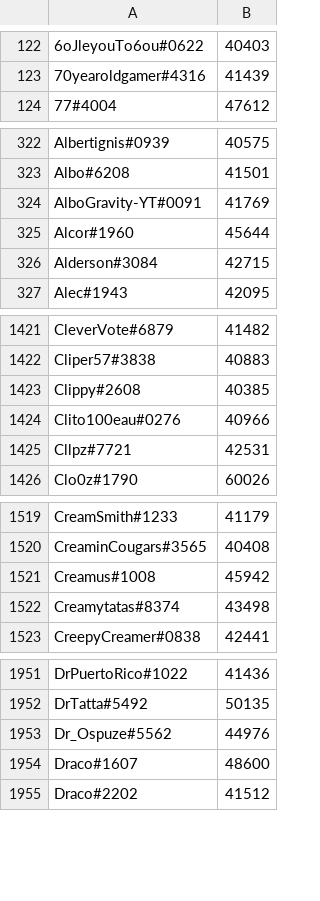
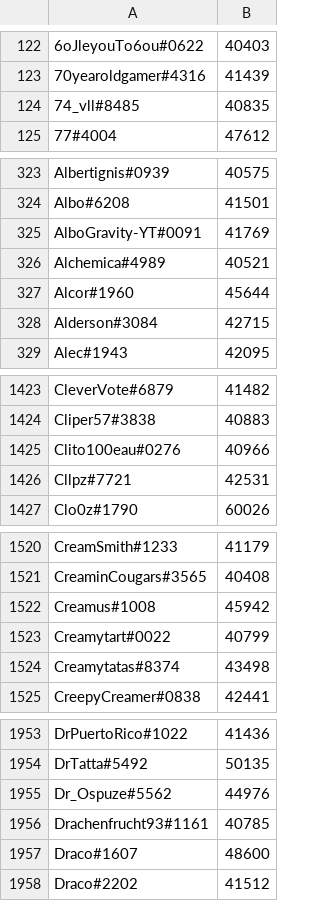
Before and after one commit to natanforestree/finals-radar, a TSV file: state/scores.tsv, drawn as a sheet; only a part is shown, gaps mark what is left out; removed rows and columns are numbered as before the commit, all else as after; the diff covers the shown part only; the diff names each change by its address in the sheet, - before the commit and + after, or states it on an @@ line.

```diff
--- a/state/scores.tsv
+++ b/state/scores.tsv
+row 124: 74_vll#8485 | 40835
+row 326: Alchemica#4989 | 40521
-row 1423: Clippy#2608 | 40385
+row 1523: Creamytart#0022 | 40799
+row 1956: Drachenfrucht93#1161 | 40785
```
Also changed, not shown: 4 added rows, 7 removed rows and 58 edited cells elsewhere in this file, state/activity.tsv, 4 other files.
